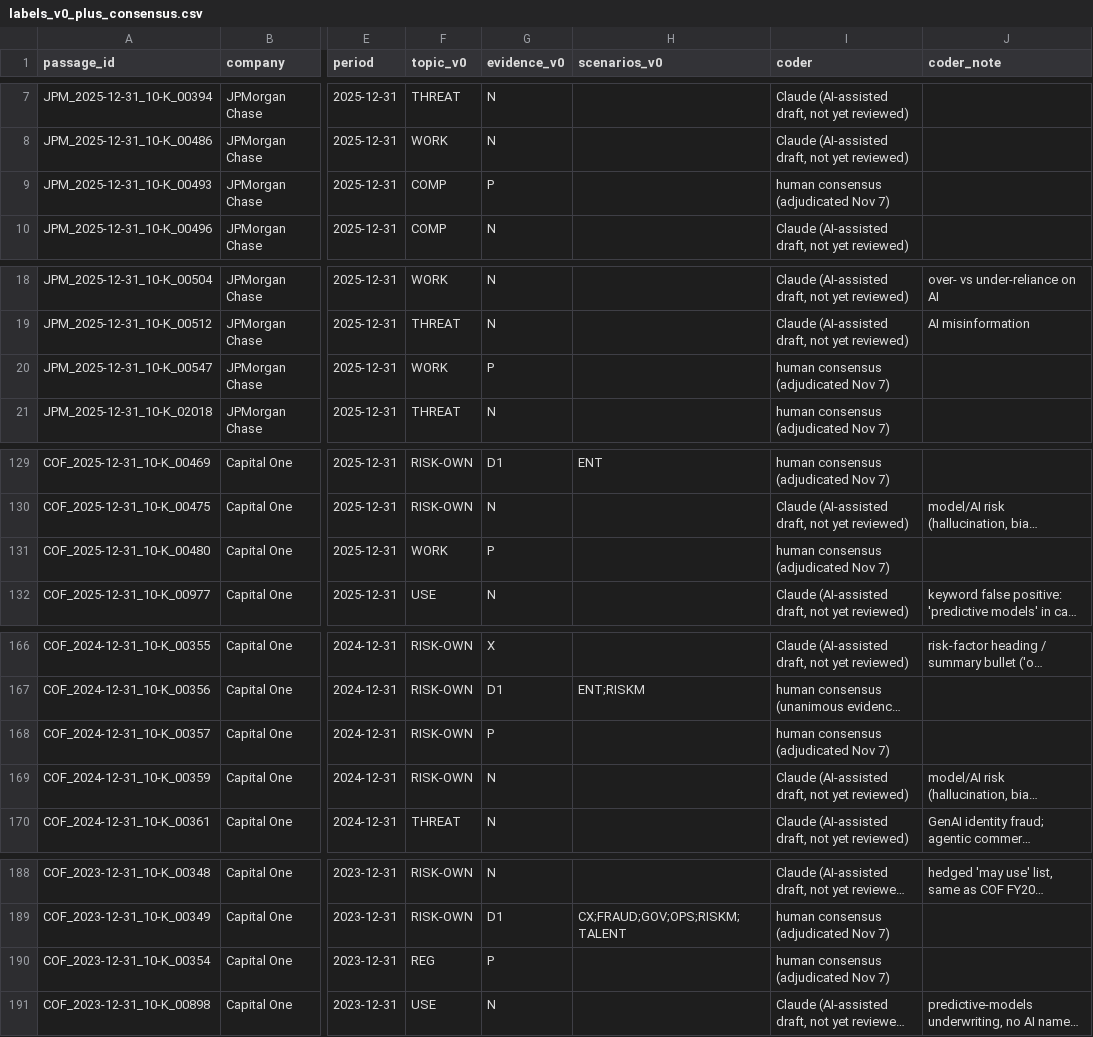
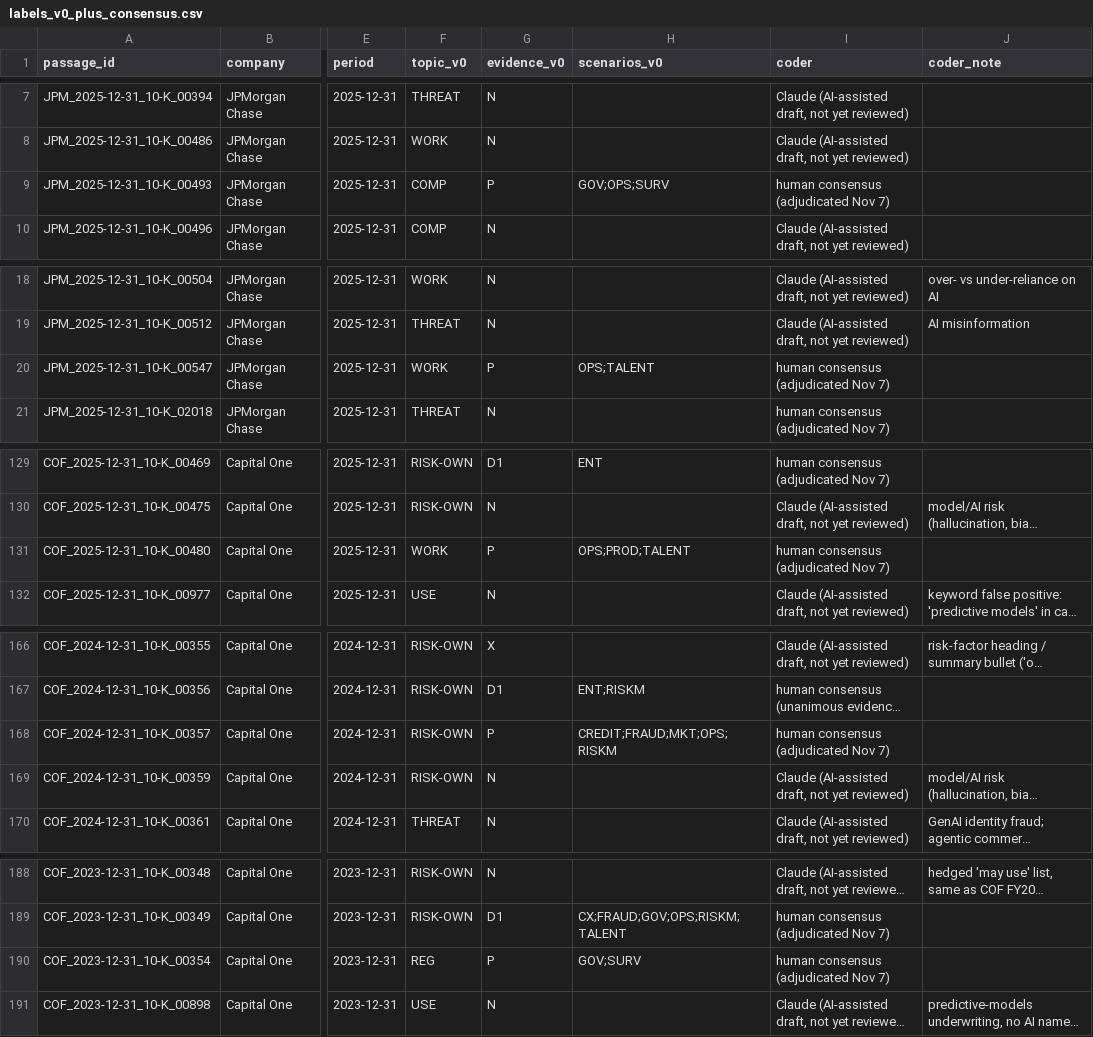
Before and after one commit to MehulPardeshi/ai-adoption-index, a CSV file: docs/part3-metrics/adjudication/labels_v0_plus_consensus.csv, drawn as a sheet; only a part is shown, gaps mark what is left out; long unchanged cells end in …; the diff covers the shown part only; the diff names each change by its address in the sheet, - before the commit and + after, or states it on an @@ line.

```diff
--- a/docs/part3-metrics/adjudication/labels_v0_plus_consensus.csv
+++ b/docs/part3-metrics/adjudication/labels_v0_plus_consensus.csv
-H9 (scenarios_v0): (empty)
+H9 (scenarios_v0): GOV;OPS;SURV
-H20 (scenarios_v0): (empty)
+H20 (scenarios_v0): OPS;TALENT
-H131 (scenarios_v0): (empty)
+H131 (scenarios_v0): OPS;PROD;TALENT
-H168 (scenarios_v0): (empty)
+H168 (scenarios_v0): CREDIT;FRAUD;MKT;OPS;RISKM
-H190 (scenarios_v0): (empty)
+H190 (scenarios_v0): GOV;SURV
```
Also changed, not shown: 2 edited cells elsewhere in this file, docs/part3-metrics/adjudication/consensus_labels.csv, 4 other files.
